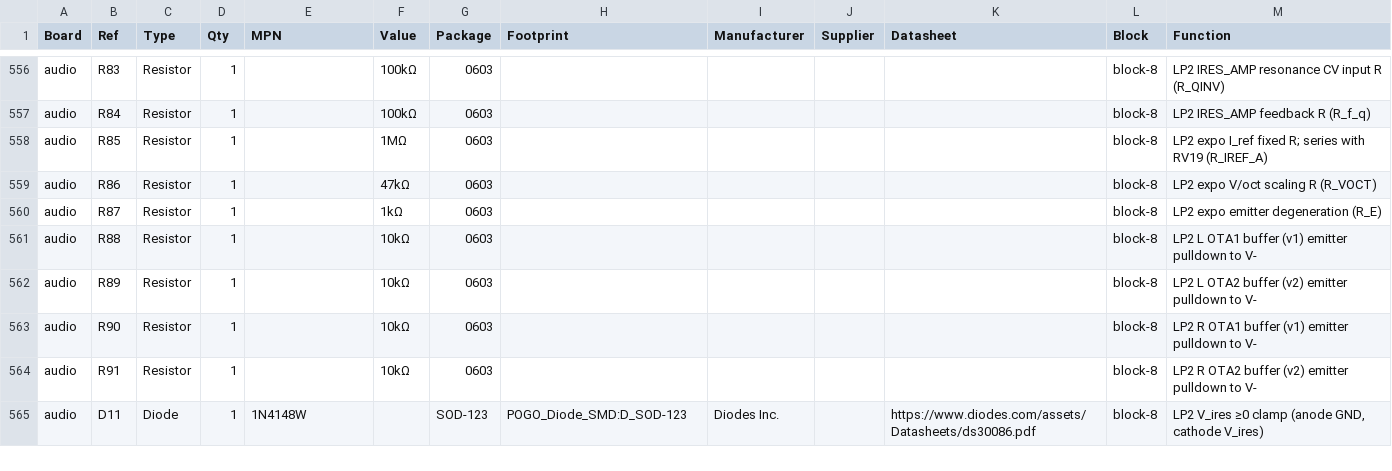
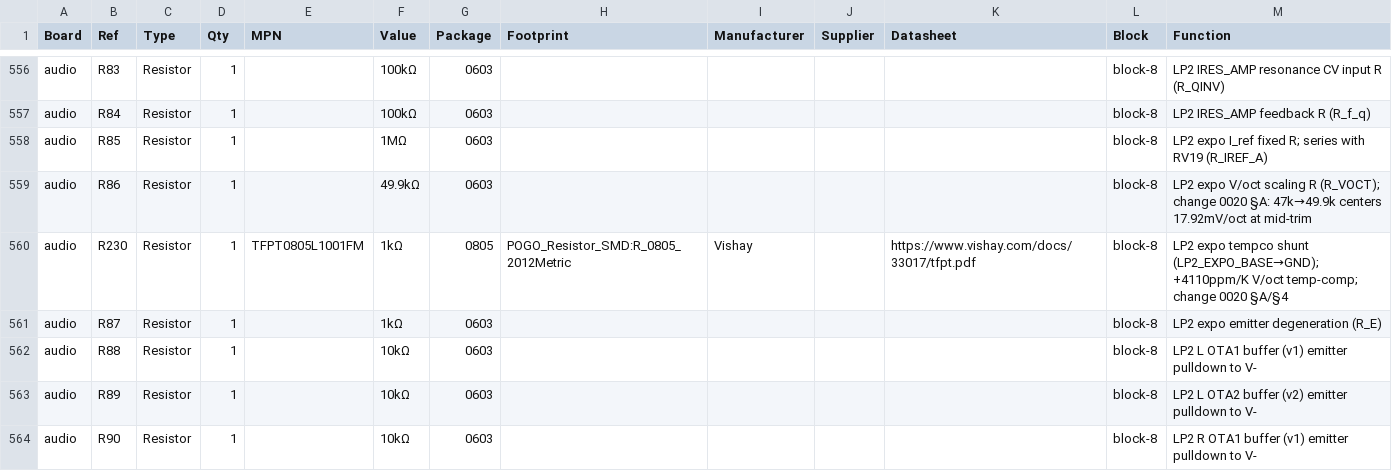
Before and after one commit to jeffmhopkins/POGO, a CSV file: docs/pogo-bom.csv, drawn as a sheet; only a part is shown, gaps mark what is left out; the shorter side is filled out with more unchanged rows.

```diff
--- a/docs/pogo-bom.csv
+++ b/docs/pogo-bom.csv
@@ -558,3 +558,4 @@ audio,R84,Resistor,1,,100kΩ,0603,,,,,block-8,LP2 IRES_AMP feedback R (R_f_q)
 audio,R85,Resistor,1,,1MΩ,0603,,,,,block-8,LP2 expo I_ref fixed R; series with RV19 (R_IREF_A)
-audio,R86,Resistor,1,,47kΩ,0603,,,,,block-8,LP2 expo V/oct scaling R (R_VOCT)
+audio,R86,Resistor,1,,49.9kΩ,0603,,,,,block-8,LP2 expo V/oct scaling R (R_VOCT); change 0020 §A: 47k→49.9k centers 17.92mV/oct at mid-trim
+audio,R230,Resistor,1,TFPT0805L1001FM,1kΩ,0805,POGO_Resistor_SMD:R_0805_2012Metric,Vishay,,https://www.vishay.com/docs/33017/tfpt.pdf,block-8,LP2 expo tempco shunt (LP2_EXPO_BASE→GND); +4110ppm/K V/oct temp-comp; change 0020 §A/§4
 audio,R87,Resistor,1,,1kΩ,0603,,,,,block-8,LP2 expo emitter degeneration (R_E)
```
Also changed, not shown: kicad/pogo-bom.csv, 4 other files.
